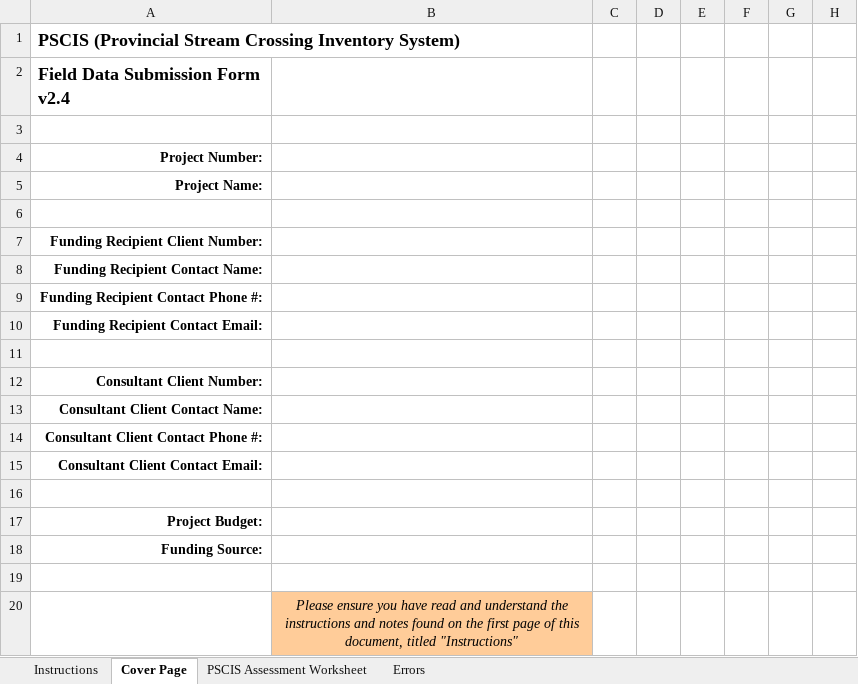
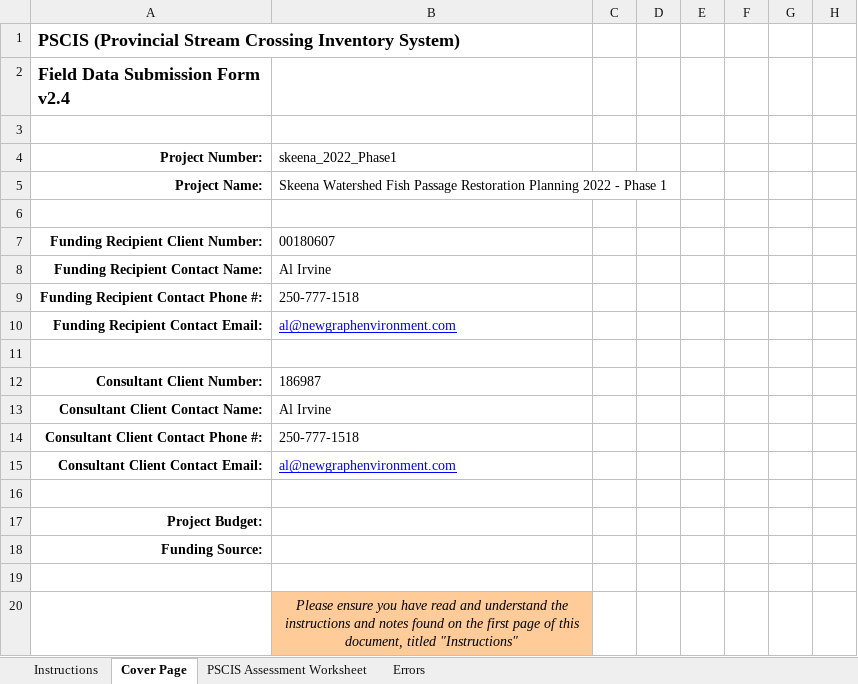
Before and after one commit to NewGraphEnvironment/fish_passage_skeena_2022_reporting, an Excel workbook: data/pscis_phase1.xlsm, sheet Cover Page, drawn as a sheet; only a part is shown; values as stored, in another font and other column widths than the file's, no borders; conditional formats not drawn; the diff names each change by its address in the sheet, - before the commit and + after, or states it on an @@ line.

```diff
--- a/data/pscis_phase1.xlsm (sheet Cover Page)
+++ b/data/pscis_phase1.xlsm (sheet Cover Page)
-B4: (empty)
+B4: skeena_2022_Phase1
-B5: (empty)
+B5: Skeena Watershed Fish Passage Restoration Planning 2022 - Phase 1
-B7: (empty)
+B7: 00180607
-B8: (empty)
+B8: Al Irvine
-B9: (empty)
+B9: 250-777-1518
-B10: (empty)
+B10: al@newgraphenvironment.com
-B12: (empty)
+B12: 186987
-B13: (empty)
+B13: Al Irvine
-B14: (empty)
+B14: 250-777-1518
-B15: (empty)
+B15: al@newgraphenvironment.com
```
Also changed, not shown: sheet PSCIS Assessment Worksheet, sheet Errors.
